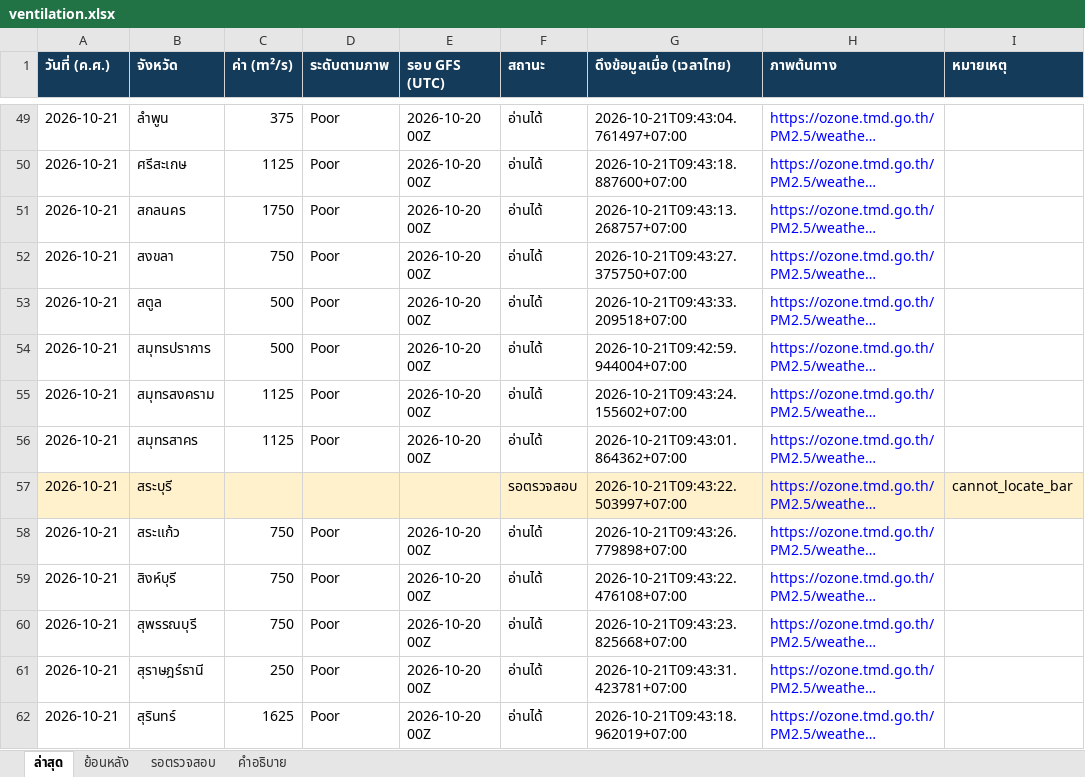
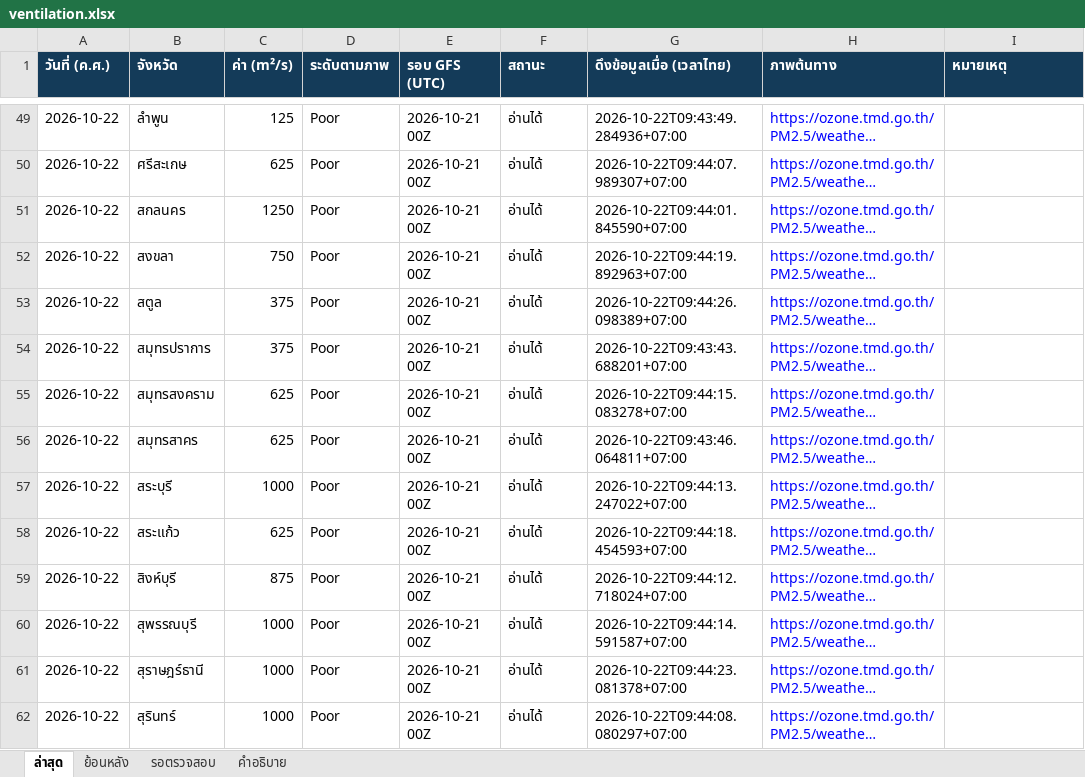
Before and after one commit to soraoudsuk-bit/Ventilation-Thailand, an Excel workbook: data/ventilation.xlsx, sheet ล่าสุด, drawn as a sheet; only a part is shown, gaps mark what is left out; long unchanged cells end in …; values as stored, in another font and other column widths than the file's, no borders; the diff covers the shown part only; the diff names each change by its address in the sheet, - before the commit and + after, or states it on an @@ line.

```diff
--- a/data/ventilation.xlsx (sheet ล่าสุด)
+++ b/data/ventilation.xlsx (sheet ล่าสุด)
-A49:A62 (วันที่ (ค.ศ.)): 2026-10-21
+A49:A62 (วันที่ (ค.ศ.)): 2026-10-22
-C49 (ค่า (m²/s)): 375
+C49 (ค่า (m²/s)): 125
-E49:E56 (รอบ GFS (UTC)): 2026-10-20 00Z
+E49:E56 (รอบ GFS (UTC)): 2026-10-21 00Z
-G49 (ดึงข้อมูลเมื่อ (เวลาไทย)): 2026-10-21T09:43:04.761497+07:00
+G49 (ดึงข้อมูลเมื่อ (เวลาไทย)): 2026-10-22T09:43:49.284936+07:00
-C50 (ค่า (m²/s)): 1125
+C50 (ค่า (m²/s)): 625
-G50 (ดึงข้อมูลเมื่อ (เวลาไทย)): 2026-10-21T09:43:18.887600+07:00
+G50 (ดึงข้อมูลเมื่อ (เวลาไทย)): 2026-10-22T09:44:07.989307+07:00
-C51 (ค่า (m²/s)): 1750
+C51 (ค่า (m²/s)): 1250
-G51 (ดึงข้อมูลเมื่อ (เวลาไทย)): 2026-10-21T09:43:13.268757+07:00
+G51 (ดึงข้อมูลเมื่อ (เวลาไทย)): 2026-10-22T09:44:01.845590+07:00
-G52 (ดึงข้อมูลเมื่อ (เวลาไทย)): 2026-10-21T09:43:27.375750+07:00
+G52 (ดึงข้อมูลเมื่อ (เวลาไทย)): 2026-10-22T09:44:19.892963+07:00
-C53:C54 (ค่า (m²/s)): 500
+C53:C54 (ค่า (m²/s)): 375
-G53 (ดึงข้อมูลเมื่อ (เวลาไทย)): 2026-10-21T09:43:33.209518+07:00
+G53 (ดึงข้อมูลเมื่อ (เวลาไทย)): 2026-10-22T09:44:26.098389+07:00
-G54 (ดึงข้อมูลเมื่อ (เวลาไทย)): 2026-10-21T09:42:59.944004+07:00
+G54 (ดึงข้อมูลเมื่อ (เวลาไทย)): 2026-10-22T09:43:43.688201+07:00
-C55:C56 (ค่า (m²/s)): 1125
+C55:C56 (ค่า (m²/s)): 625
-G55 (ดึงข้อมูลเมื่อ (เวลาไทย)): 2026-10-21T09:43:24.155602+07:00
+G55 (ดึงข้อมูลเมื่อ (เวลาไทย)): 2026-10-22T09:44:15.083278+07:00
-G56 (ดึงข้อมูลเมื่อ (เวลาไทย)): 2026-10-21T09:43:01.864362+07:00
+G56 (ดึงข้อมูลเมื่อ (เวลาไทย)): 2026-10-22T09:43:46.064811+07:00
-A57:I57 fill: #FFF1CC
+A57:I57 fill: none
-C57 (ค่า (m²/s)): (empty)
+C57 (ค่า (m²/s)): 1000
-D57 (ระดับตามภาพ): (empty)
+D57 (ระดับตามภาพ): Poor
-E57 (รอบ GFS (UTC)): (empty)
+E57 (รอบ GFS (UTC)): 2026-10-21 00Z
-F57 (สถานะ): รอตรวจสอบ
+F57 (สถานะ): อ่านได้
-G57 (ดึงข้อมูลเมื่อ (เวลาไทย)): 2026-10-21T09:43:22.503997+07:00
+G57 (ดึงข้อมูลเมื่อ (เวลาไทย)): 2026-10-22T09:44:13.247022+07:00
-I57 (หมายเหตุ): cannot_locate_bar
+I57 (หมายเหตุ): (empty)
-C58 (ค่า (m²/s)): 750
+C58 (ค่า (m²/s)): 625
-E58:E62 (รอบ GFS (UTC)): 2026-10-20 00Z
+E58:E62 (รอบ GFS (UTC)): 2026-10-21 00Z
-G58 (ดึงข้อมูลเมื่อ (เวลาไทย)): 2026-10-21T09:43:26.779898+07:00
+G58 (ดึงข้อมูลเมื่อ (เวลาไทย)): 2026-10-22T09:44:18.454593+07:00
-C59 (ค่า (m²/s)): 750
+C59 (ค่า (m²/s)): 875
-G59 (ดึงข้อมูลเมื่อ (เวลาไทย)): 2026-10-21T09:43:22.476108+07:00
+G59 (ดึงข้อมูลเมื่อ (เวลาไทย)): 2026-10-22T09:44:12.718024+07:00
-C60 (ค่า (m²/s)): 750
+C60 (ค่า (m²/s)): 1000
-G60 (ดึงข้อมูลเมื่อ (เวลาไทย)): 2026-10-21T09:43:23.825668+07:00
+G60 (ดึงข้อมูลเมื่อ (เวลาไทย)): 2026-10-22T09:44:14.591587+07:00
-C61 (ค่า (m²/s)): 250
+C61 (ค่า (m²/s)): 1000
-G61 (ดึงข้อมูลเมื่อ (เวลาไทย)): 2026-10-21T09:43:31.423781+07:00
+G61 (ดึงข้อมูลเมื่อ (เวลาไทย)): 2026-10-22T09:44:23.081378+07:00
-C62 (ค่า (m²/s)): 1625
+C62 (ค่า (m²/s)): 1000
-G62 (ดึงข้อมูลเมื่อ (เวลาไทย)): 2026-10-21T09:43:18.962019+07:00
+G62 (ดึงข้อมูลเมื่อ (เวลาไทย)): 2026-10-22T09:44:08.080297+07:00
```
Also changed, not shown: 247 edited cells and cell formats elsewhere in this sheet, sheet ย้อนหลัง, 2 other files.
